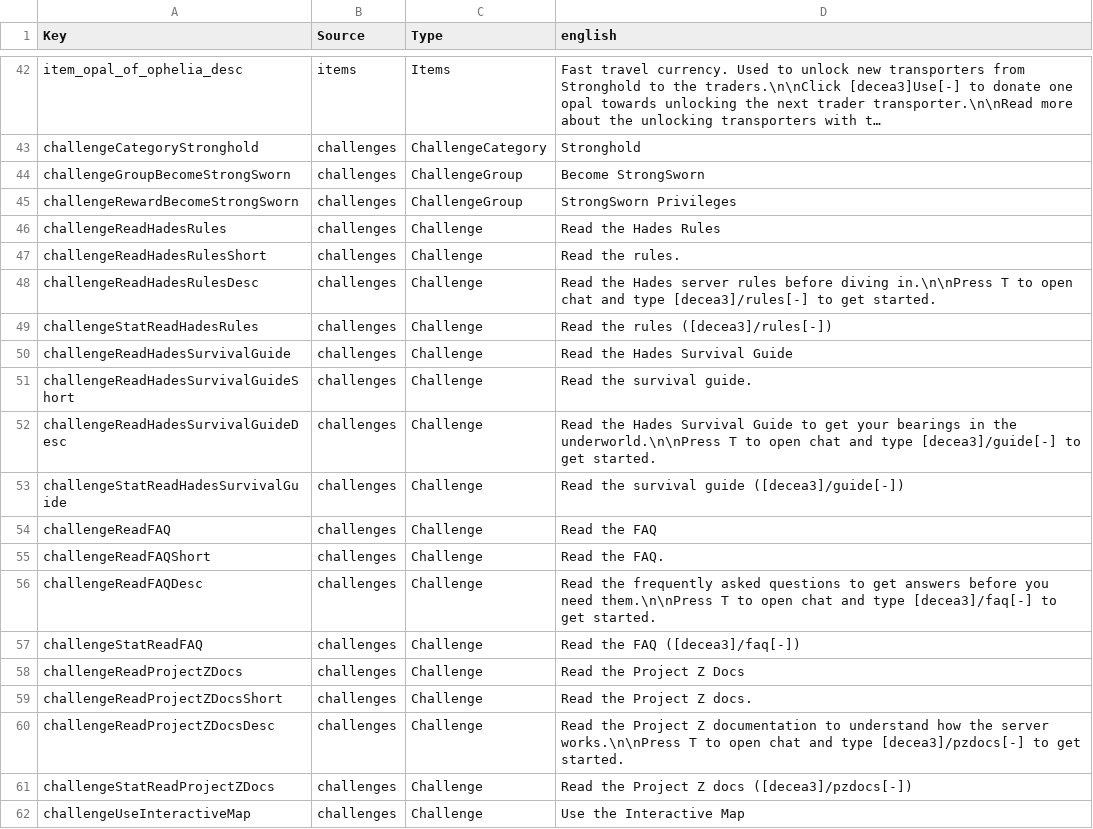
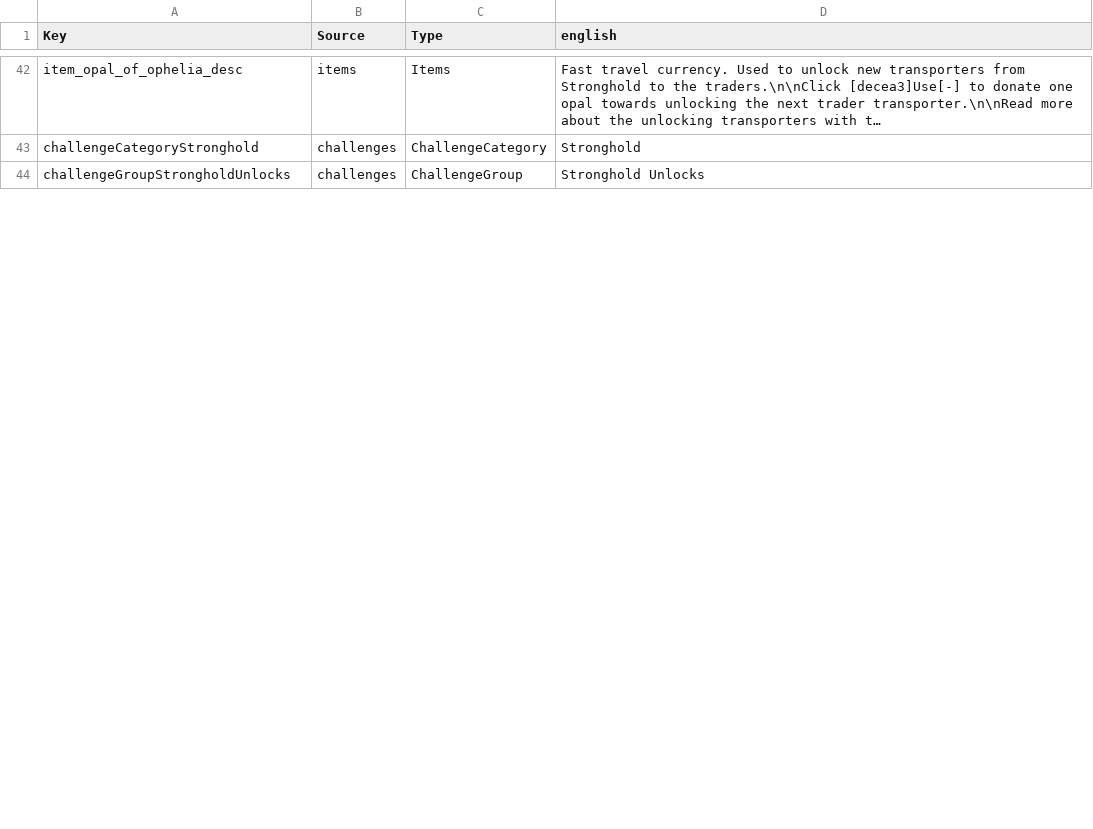
Before and after one commit to Strongheart-Games/StrongMods, a CSV file: StrongholdTweaks/Config/Localization.csv, drawn as a sheet; only a part is shown, gaps mark what is left out; long unchanged cells end in …; the diff covers the shown part only.

Commit message:
Initial version of Season 6 Stronghold unlock challenges

```diff
--- a/StrongholdTweaks/Config/Localization.csv
+++ b/StrongholdTweaks/Config/Localization.csv
@@ -44,19 +44 @@ challengeCategoryStronghold,challenges,ChallengeCategory,"Stronghold"
-challengeGroupBecomeStrongSworn,challenges,ChallengeGroup,"Become StrongSworn"
-challengeRewardBecomeStrongSworn,challenges,ChallengeGroup,"StrongSworn Privileges"
-challengeReadHadesRules,challenges,Challenge,"Read the Hades Rules"
-challengeReadHadesRulesShort,challenges,Challenge,"Read the rules."
-challengeReadHadesRulesDesc,challenges,Challenge,"Read the Hades server rules before diving in.\n\nPress T to open chat and type [decea3]/rules[-] to get started."
-challengeStatReadHadesRules,challenges,Challenge,"Read the rules ([decea3]/rules[-])"
-challengeReadHadesSurvivalGuide,challenges,Challenge,"Read the Hades Survival Guide"
-challengeReadHadesSurvivalGuideShort,challenges,Challenge,"Read the survival guide."
-challengeReadHadesSurvivalGuideDesc,challenges,Challenge,"Read the Hades Survival Guide to get your bearings in the underworld.\n\nPress T to open chat and type [decea3]/guide[-] to get started."
-challengeStatReadHadesSurvivalGuide,challenges,Challenge,"Read the survival guide ([decea3]/guide[-])"
-challengeReadFAQ,challenges,Challenge,"Read the FAQ"
-challengeReadFAQShort,challenges,Challenge,"Read the FAQ."
-challengeReadFAQDesc,challenges,Challenge,"Read the frequently asked questions to get answers before you need them.\n\nPress T to open chat and type [decea3]/faq[-] to get started."
-challengeStatReadFAQ,challenges,Challenge,"Read the FAQ ([decea3]/faq[-])"
-challengeReadProjectZDocs,challenges,Challenge,"Read the Project Z Docs"
-challengeReadProjectZDocsShort,challenges,Challenge,"Read the Project Z docs."
-challengeReadProjectZDocsDesc,challenges,Challenge,"Read the Project Z documentation to understand how the server works.\n\nPress T to open chat and type [decea3]/pzdocs[-] to get started."
-challengeStatReadProjectZDocs,challenges,Challenge,"Read the Project Z docs ([decea3]/pzdocs[-])"
-challengeUseInteractiveMap,challenges,Challenge,"Use the Interactive Map"
+challengeGroupStrongholdUnlocks,challenges,ChallengeGroup,Stronghold Unlocks
```
Also changed, not shown: 15 removed rows and 18 edited cells elsewhere in this file, StrongUtils/Config/Localization.csv, 7 other files.
